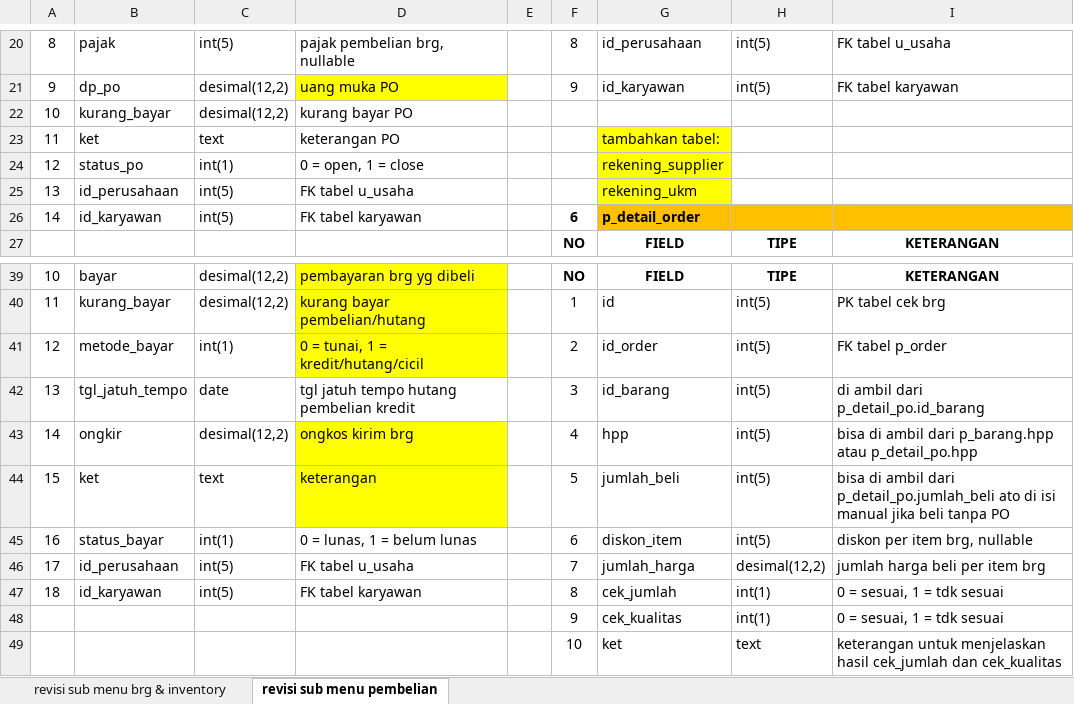
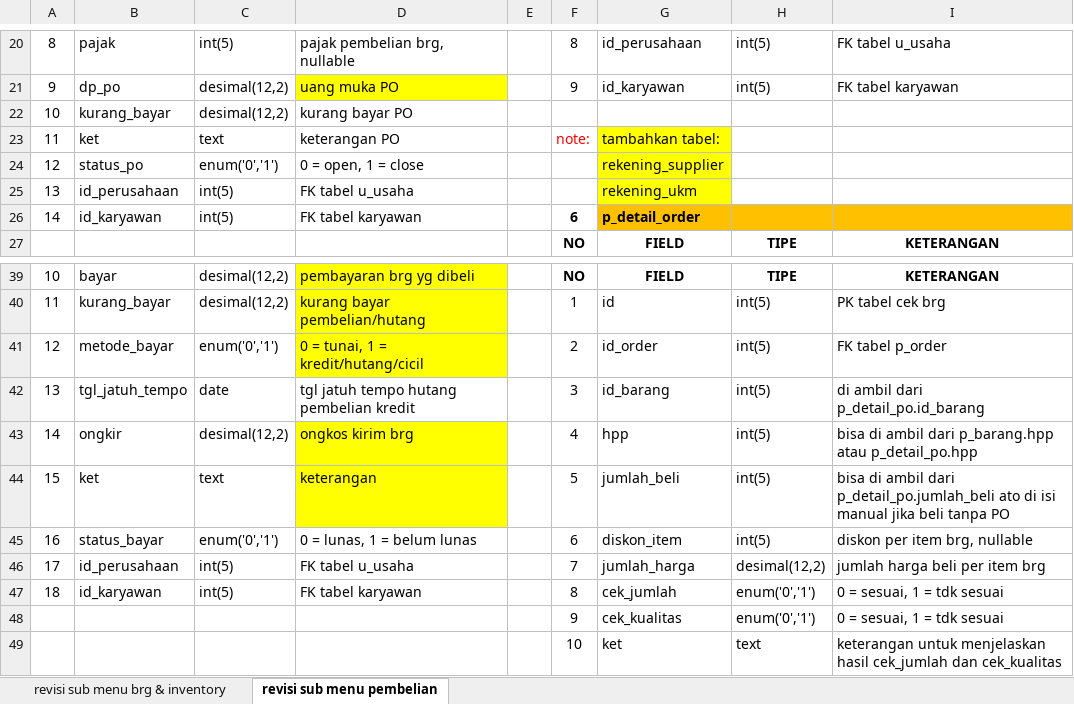
Before and after one commit to mastermanagements/New31SIM11, an Excel workbook: Documen Aturusaha/Revisi/daftar tabel revisi.xlsx, sheet revisi sub menu pembelian, drawn as a sheet; only a part is shown, gaps mark what is left out; values as stored, in another font and other column widths than the file's, no borders; the diff covers the shown part only; the diff names each change by its address in the sheet, - before the commit and + after, or states it on an @@ line.

Commit message:
update revisi sub menu pembelian : seting jurnal otomatis sub menu pembelian

```diff
--- a/Documen Aturusaha/Revisi/daftar tabel revisi.xlsx (sheet revisi sub menu pembelian)
+++ b/Documen Aturusaha/Revisi/daftar tabel revisi.xlsx (sheet revisi sub menu pembelian)
-F23: (empty)
+F23: note:
-C24: int(1)
+C24: enum('0','1')
-C41: int(1)
+C41: enum('0','1')
-C45: int(1)
+C45: enum('0','1')
-H47:H48: int(1)
+H47:H48: enum('0','1')
```
Also changed, not shown: 12 added rows and 5 edited cells elsewhere in this sheet, 1 other file.
